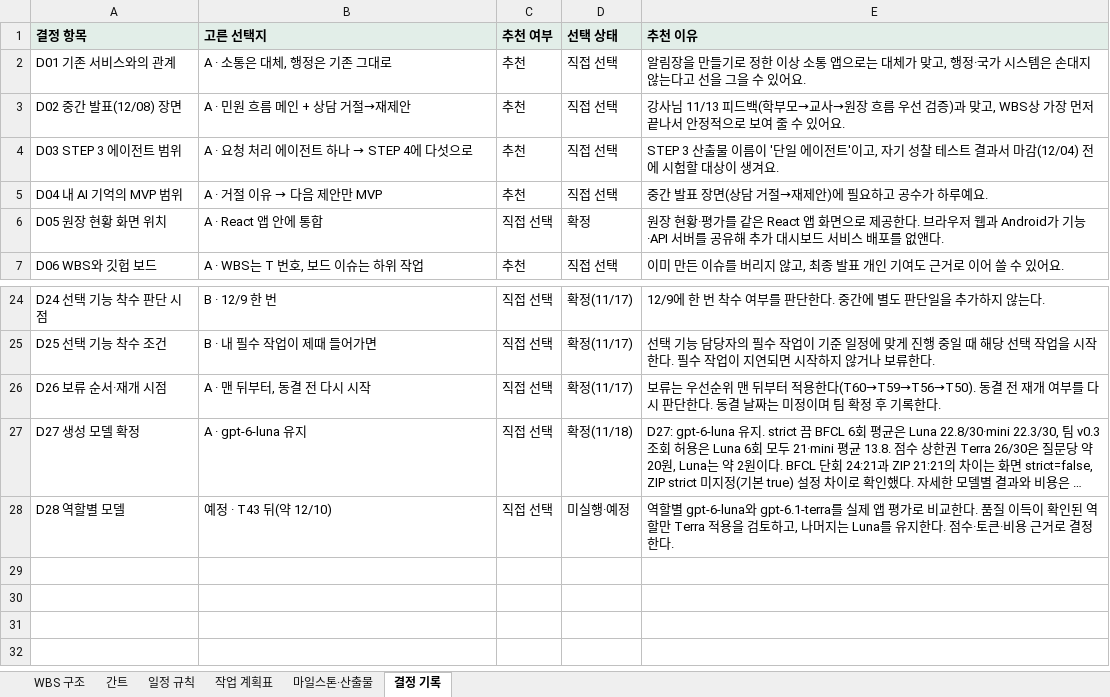
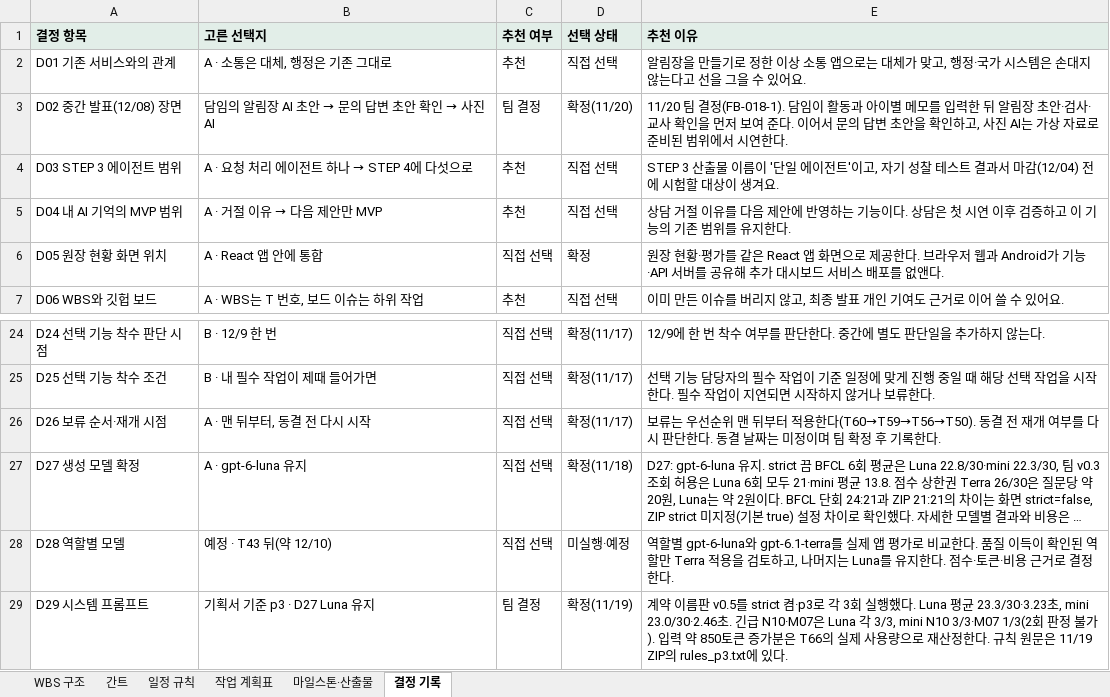
Before and after one commit to aio-final-2team/FinalProject_2Team, an Excel workbook: Docs/Step1/WBS.xlsx, sheet 결정 기록, drawn as a sheet; only a part is shown, gaps mark what is left out; long unchanged cells end in …; values as stored, in another font and other column widths than the file's, no borders; the diff names each change by its address in the sheet, - before the commit and + after, or states it on an @@ line.

```diff
--- a/Docs/Step1/WBS.xlsx (sheet 결정 기록)
+++ b/Docs/Step1/WBS.xlsx (sheet 결정 기록)
@@ B3 (고른 선택지): A · 민원 흐름 메인 + 상담 거절→재제안 → 담임의 알림장 AI 초안 → 문의 답변 초안 확인 → 사진 AI @@
-C3 (추천 여부): 추천
+C3 (추천 여부): 팀 결정
-D3 (선택 상태): 직접 선택
+D3 (선택 상태): 확정(11/20)
-E3 (추천 이유): 강사님 11/13 피드백(학부모→교사→원장 흐름 우선 검증)과 맞고, WBS상 가장 먼저 끝나서 안정적으로 보여 줄 수 있어요.
+E3 (추천 이유): 11/20 팀 결정(FB-018-1). 담임이 활동과 아이별 메모를 입력한 뒤 알림장 초안·검사·교사 확인을 먼저 보여 준다. 이어서 문의 답변 초안을 확인하고, 사진 AI는 가상 자료로 준비된 범위에서 시연한다.
-E5 (추천 이유): 중간 발표 장면(상담 거절→재제안)에 필요하고 공수가 하루예요.
+E5 (추천 이유): 상담 거절 이유를 다음 제안에 반영하는 기능이다. 상담은 첫 시연 이후 검증하고 이 기능의 기존 범위를 유지한다.
+row 29: D29 시스템 프롬프트 | 기획서 기준 p3 · D27 Luna 유지 | 팀 결정 | 확정(11/19) | 계약 이름판 v0.5를 strict 켬·p3로 각 3회 실행했다. Luna 평균 23.3/30·3.23초, mini 23.0/30·2.46초. 긴급 N10·M07은 Luna 각 3/3, mini N10 3/3·M07 1/3(2회 판정 불가). 입력 약 850토큰 증가분은 T66의 실제 사용량으로 재산정한다. 규칙 원문은 11/19 ZIP의 rules_p3.txt에 있다.
```
Also changed, not shown: sheet 작업 계획표, sheet 간트, sheet 마일스톤·산출물, 3 other files.
